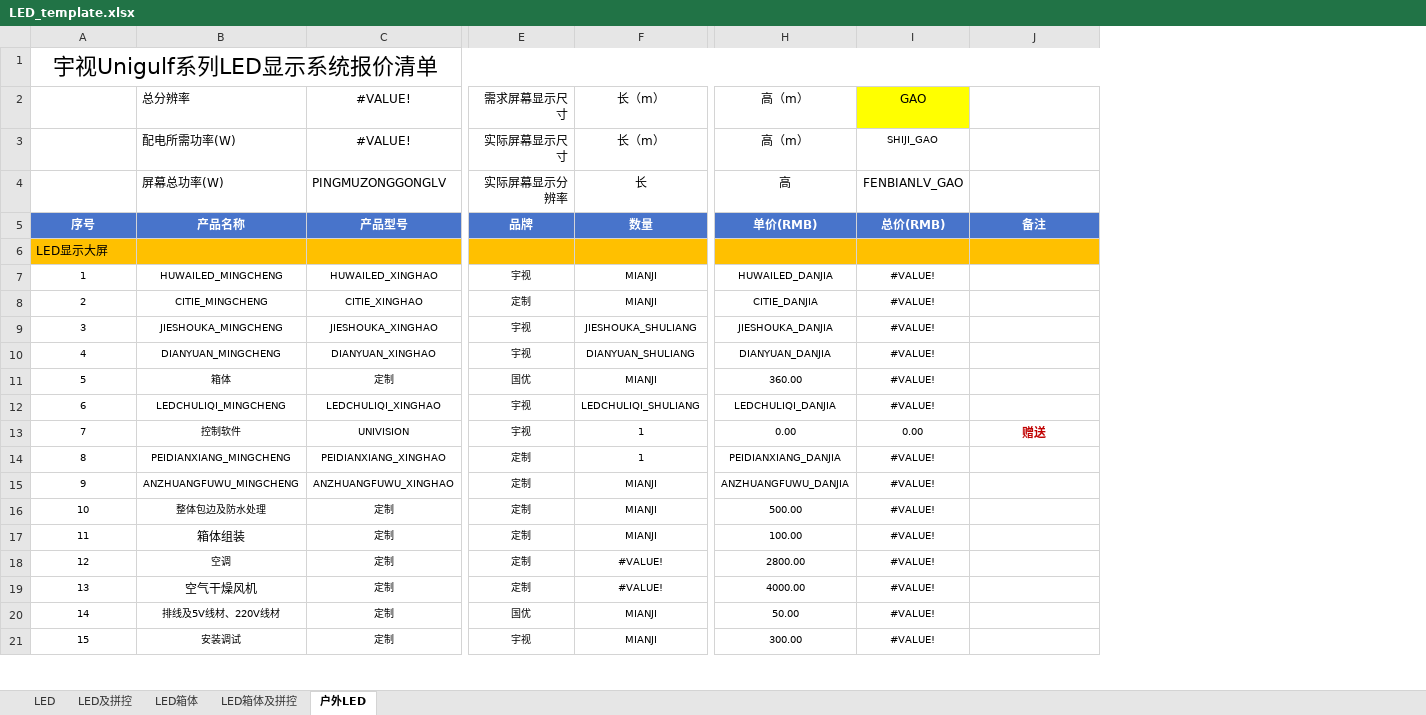
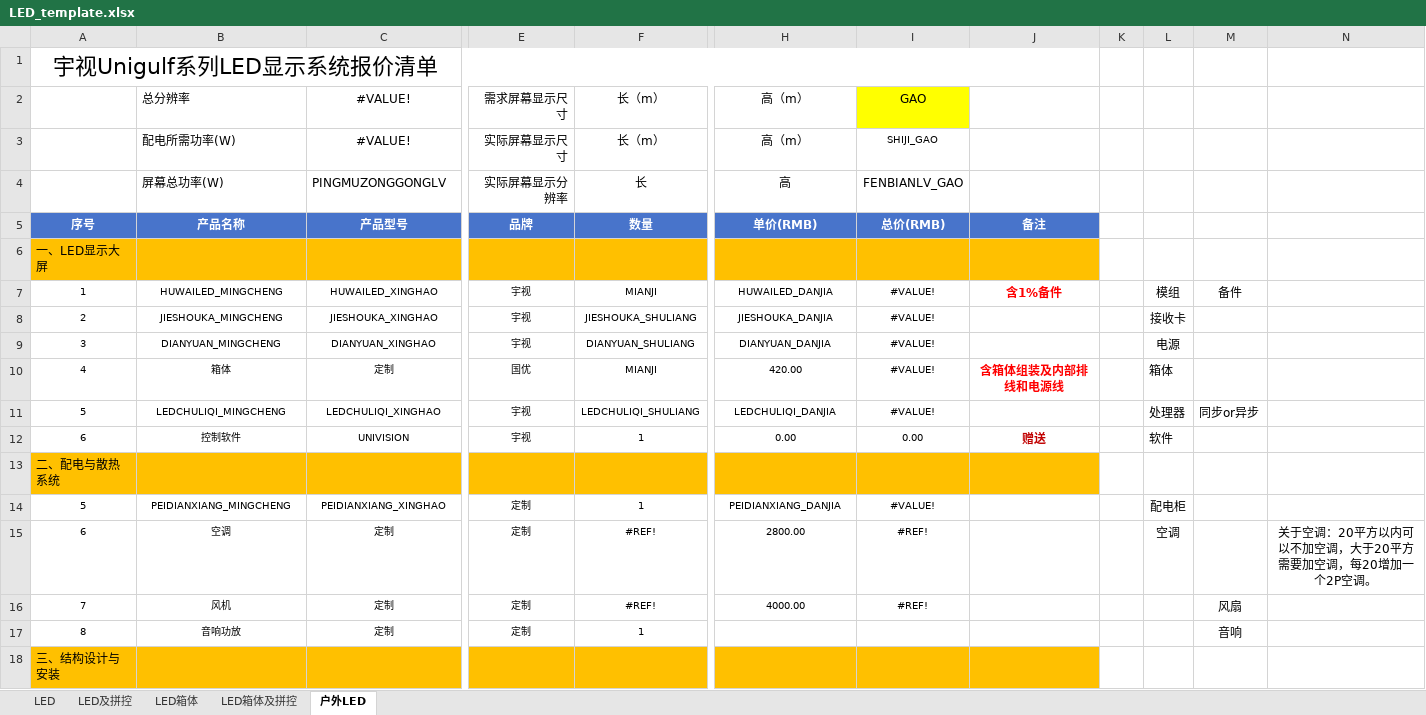
Before and after one commit to miaomc/led_maker, an Excel workbook: LED_template.xlsx, sheet 户外LED, drawn as a sheet; only a part is shown, gaps mark what is left out; values as stored, in another font and other column widths than the file's, no borders; charts and pictures not drawn; removed rows and columns are numbered as before the commit, all else as after; rows hold the shown columns only; the diff covers the shown part only; the diff names each change by its address in the sheet, - before the commit and + after, or states it on an @@ line.

```diff
--- a/LED_template.xlsx (sheet 户外LED)
+++ b/LED_template.xlsx (sheet 户外LED)
+column K, empty
+column L, rows 7-12: 模组 | 接收卡 | 电源 | 箱体 | 处理器 | 软件; rows 14-15: 配电柜 | 空调
+column M, rows 7-11: 备件 |  |  |  | 同步or异步; row 16: 风扇
+column N, row 15: 关于空调：20平方以内可以不加空调，大于20平方需要加空调，每20增加一个2P空调。
-A6: LED显示大屏
+A6: 一、LED显示大屏
-J7: (empty)
+J7: 含1%备件
-row 8: 2 | CITIE_MINGCHENG | CITIE_XINGHAO | 定制 | MIANJI | CITIE_DANJIA | #VALUE!
-A8: 3
+A8: 2
-A9: 4
+A9: 3
-A10: 5
+A10: 4
-H10: 360.00
+H10: 420.00
-J10: (empty)
+J10: 含箱体组装及内部排线和电源线
-A11: 6
+A11: 5
-A12: 7
+A12: 6
+row 13: 二、配电与散热系统
-A14: 8
+A14: 5
-row 15: 9 | ANZHUANGFUWU_MINGCHENG | ANZHUANGFUWU_XINGHAO | 定制 | MIANJI | ANZHUANGFUWU_DANJIA | #VALUE!
-row 16: 10 | 整体包边及防水处理 | 定制 | 定制 | MIANJI | 500.00 | #VALUE!
-row 17: 11 | 箱体组装 | 定制 | 定制 | MIANJI | 100.00 | #VALUE!
-A15: 12
+A15: 6
-F15:F16: #VALUE!
+F15:F16: #REF!
-I15:I16: #VALUE!
+I15:I16: #REF!
-A16: 13
+A16: 7
-B16: 空气干燥风机
+B16: 风机
@@ B16 text size: smaller @@
-row 20: 14 | 排线及5V线材、220V线材 | 定制 | 国优 | MIANJI | 50.00 | #VALUE!
-row 21: 15 | 安装调试 | 定制 | 宇视 | MIANJI | 300.00 | #VALUE!
+row 17: 8 | 音响功放 | 定制 | 定制 | 1 |  |  |  |  |  | 音响
+row 18: 三、结构设计与安装
```
Also changed, not shown: 1 added row, 3 removed rows and 4 edited cells elsewhere in this sheet, formulas that keep their value, data.xlsx, 3 other files.
